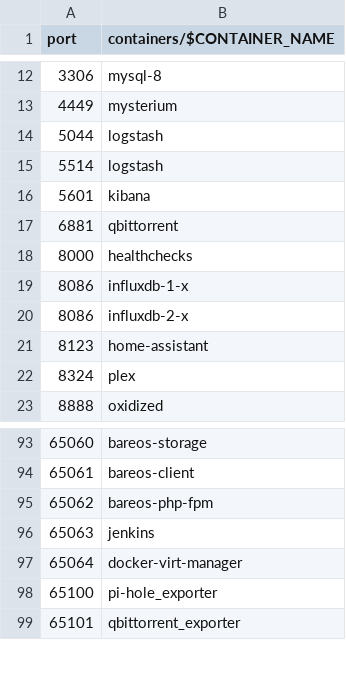
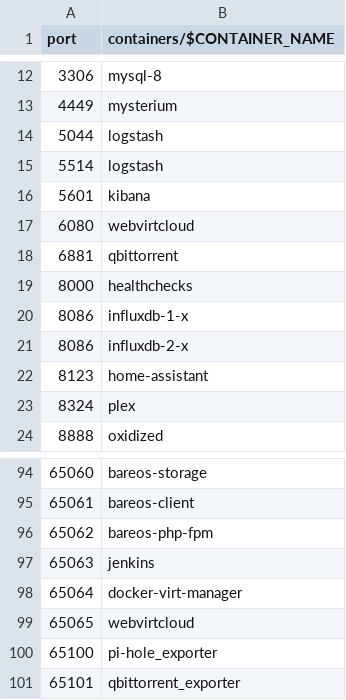
Before and after one commit to chatlamin/serverhome, a CSV file: docs/tcp-port.csv, drawn as a sheet; only a part is shown, gaps mark what is left out.

Commit message:
add webvirtcloud

```diff
--- a/docs/tcp-port.csv
+++ b/docs/tcp-port.csv
@@ -16,2 +16,3 @@ port,containers/$CONTAINER_NAME
 5601,kibana
+6080,webvirtcloud
 6881,qbittorrent
@@ -97,2 +98,3 @@ port,containers/$CONTAINER_NAME
 65064,docker-virt-manager
+65065,webvirtcloud
 65100,pi-hole_exporter
```
Also changed, not shown: 19 other files.
